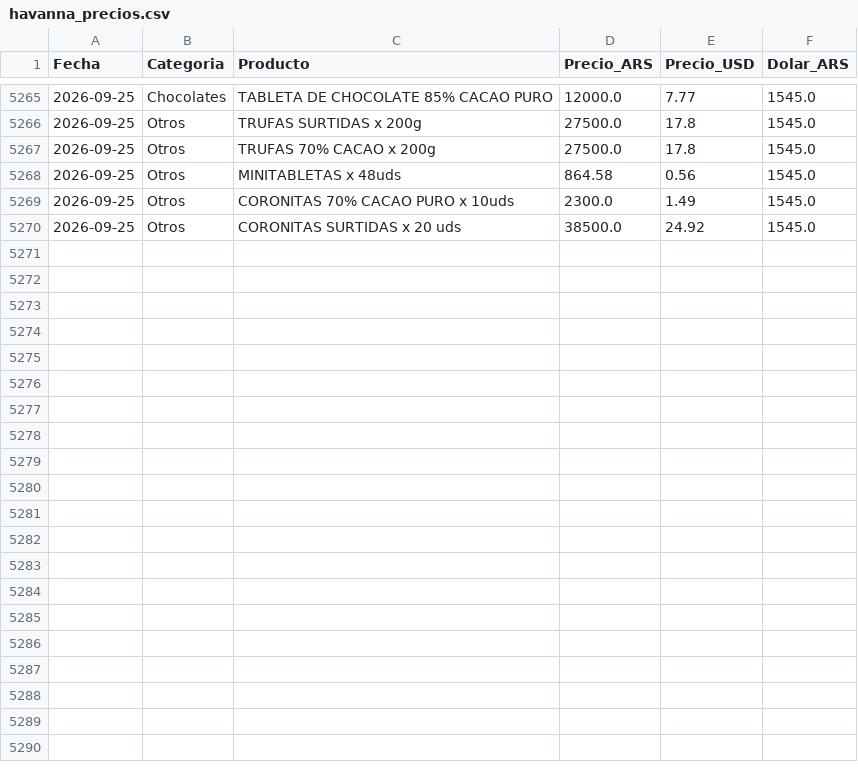
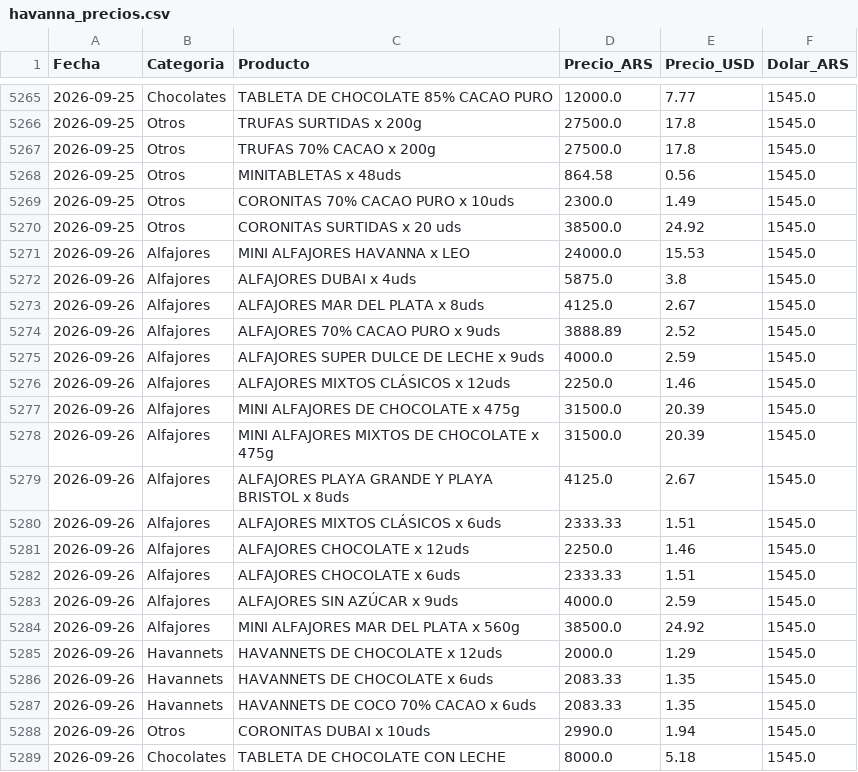
Before and after one commit to arqderman-tech/HAVABOT, a CSV file: havanna_precios.csv, drawn as a sheet; only a part is shown, gaps mark what is left out; the diff covers the shown part only; the diff names each change by its address in the sheet, - before the commit and + after, or states it on an @@ line.

```diff
--- a/havanna_precios.csv
+++ b/havanna_precios.csv
+row 5271: 2026-09-26 | Alfajores | MINI ALFAJORES HAVANNA x LEO | 24000.0 | 15.53 | 1545.0
+row 5272: 2026-09-26 | Alfajores | ALFAJORES DUBAI x 4uds | 5875.0 | 3.8 | 1545.0
+row 5273: 2026-09-26 | Alfajores | ALFAJORES MAR DEL PLATA x 8uds | 4125.0 | 2.67 | 1545.0
+row 5274: 2026-09-26 | Alfajores | ALFAJORES 70% CACAO PURO x 9uds | 3888.89 | 2.52 | 1545.0
+row 5275: 2026-09-26 | Alfajores | ALFAJORES SUPER DULCE DE LECHE x 9uds | 4000.0 | 2.59 | 1545.0
+row 5276: 2026-09-26 | Alfajores | ALFAJORES MIXTOS CLÁSICOS x 12uds | 2250.0 | 1.46 | 1545.0
+row 5277: 2026-09-26 | Alfajores | MINI ALFAJORES DE CHOCOLATE x 475g | 31500.0 | 20.39 | 1545.0
+row 5278: 2026-09-26 | Alfajores | MINI ALFAJORES MIXTOS DE CHOCOLATE x 475g | 31500.0 | 20.39 | 1545.0
+row 5279: 2026-09-26 | Alfajores | ALFAJORES PLAYA GRANDE Y PLAYA BRISTOL x 8uds | 4125.0 | 2.67 | 1545.0
+row 5280: 2026-09-26 | Alfajores | ALFAJORES MIXTOS CLÁSICOS x 6uds | 2333.33 | 1.51 | 1545.0
+row 5281: 2026-09-26 | Alfajores | ALFAJORES CHOCOLATE x 12uds | 2250.0 | 1.46 | 1545.0
+row 5282: 2026-09-26 | Alfajores | ALFAJORES CHOCOLATE x 6uds | 2333.33 | 1.51 | 1545.0
+row 5283: 2026-09-26 | Alfajores | ALFAJORES SIN AZÚCAR x 9uds | 4000.0 | 2.59 | 1545.0
+row 5284: 2026-09-26 | Alfajores | MINI ALFAJORES MAR DEL PLATA x 560g | 38500.0 | 24.92 | 1545.0
+row 5285: 2026-09-26 | Havannets | HAVANNETS DE CHOCOLATE x 12uds | 2000.0 | 1.29 | 1545.0
+row 5286: 2026-09-26 | Havannets | HAVANNETS DE CHOCOLATE x 6uds | 2083.33 | 1.35 | 1545.0
+row 5287: 2026-09-26 | Havannets | HAVANNETS DE COCO 70% CACAO x 6uds | 2083.33 | 1.35 | 1545.0
+row 5288: 2026-09-26 | Otros | CORONITAS DUBAI x 10uds | 2990.0 | 1.94 | 1545.0
+row 5289: 2026-09-26 | Chocolates | TABLETA DE CHOCOLATE CON LECHE | 8000.0 | 5.18 | 1545.0
```
Also changed, not shown: 9 added rows elsewhere in this file, 3 other files.
